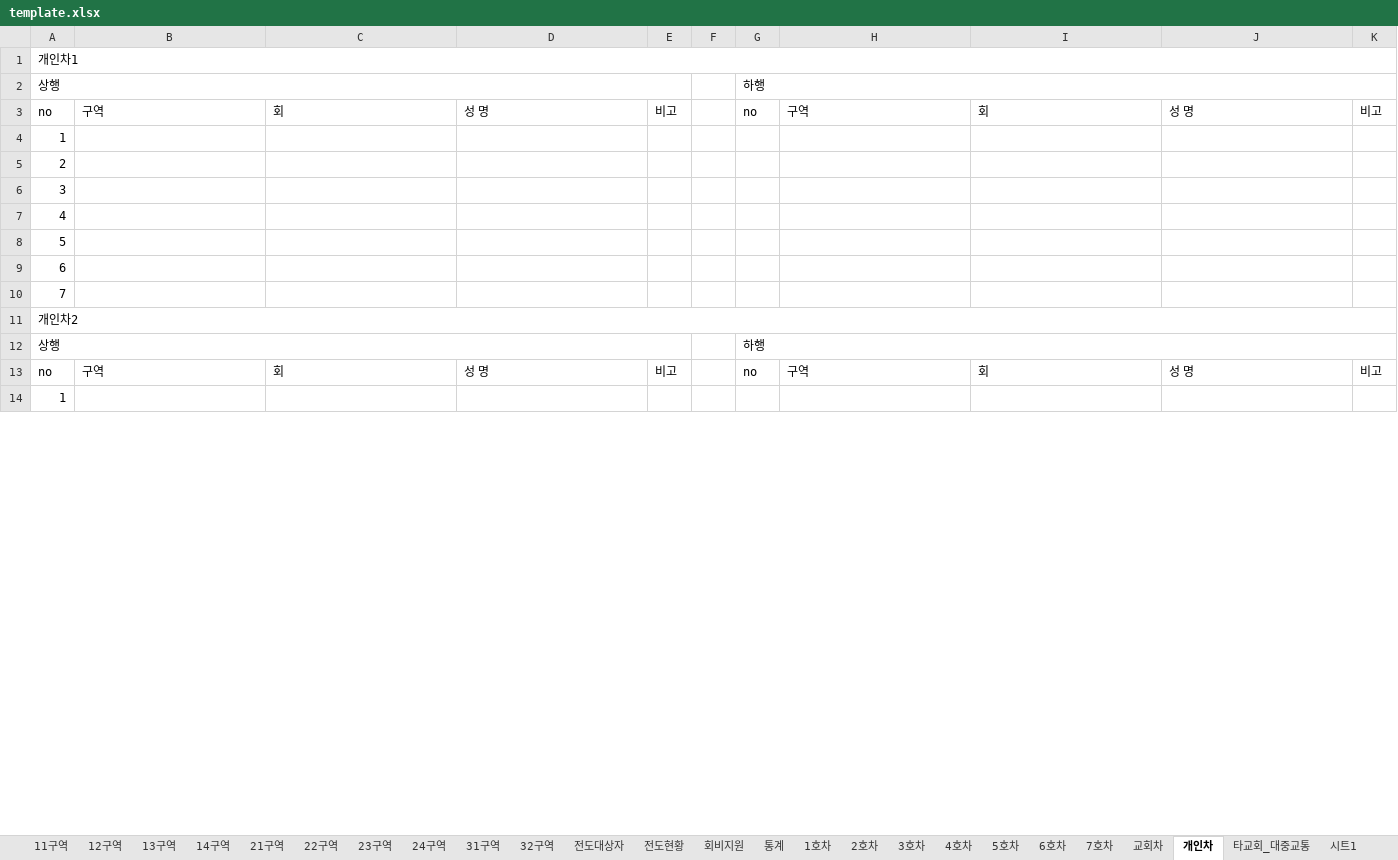
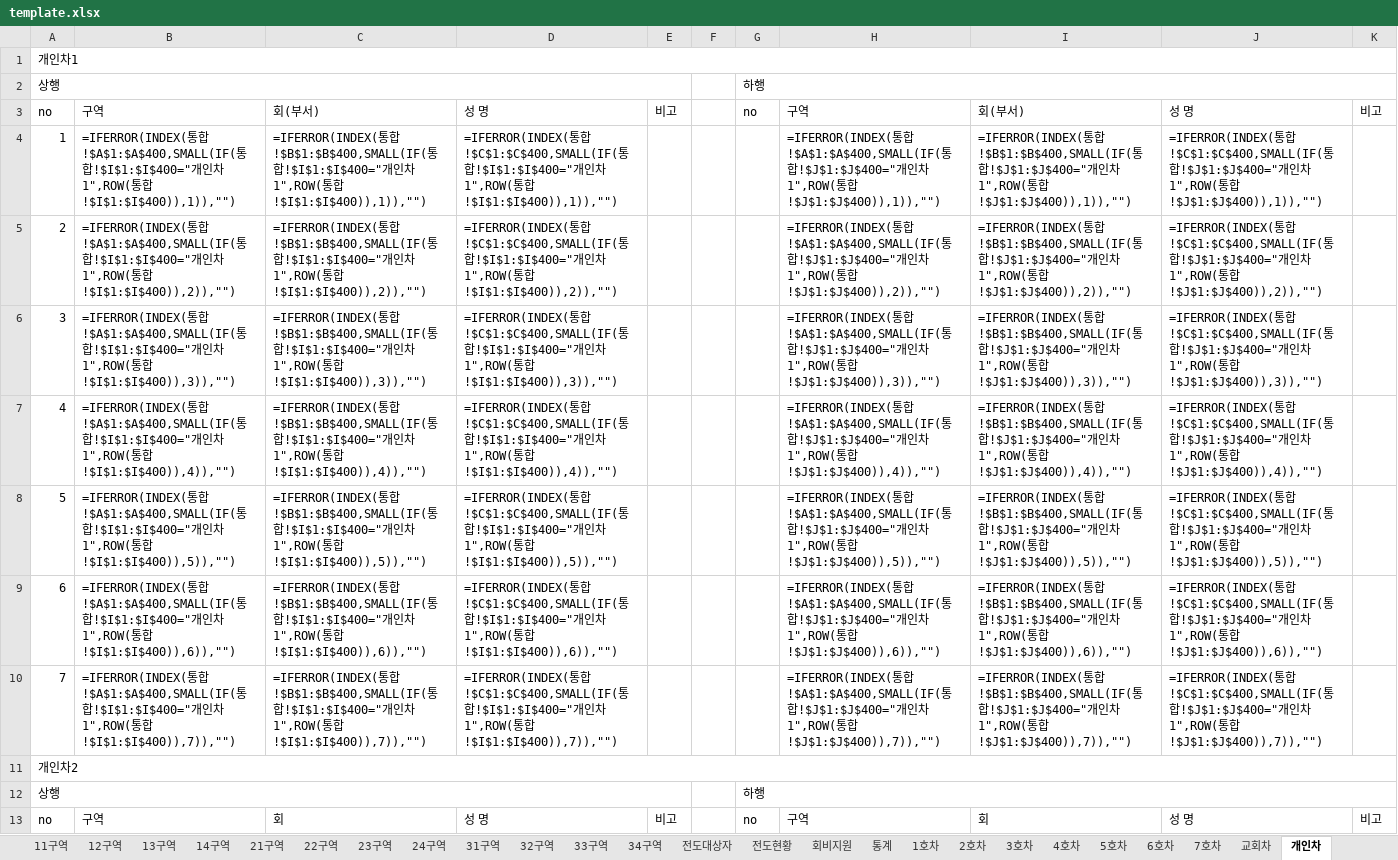
Before and after one commit to apilgrimz/retreat-app, an Excel workbook: template.xlsx, sheet 개인차, drawn as a sheet; only a part is shown; values as stored, in another font and other column widths than the file's, no cell formats; formulas without a stored value are shown as written; removed rows and columns are numbered as before the commit, all else as after; the diff covers the shown part only; the diff names each change by its address in the sheet, - before the commit and + after, or states it on an @@ line.

```diff
--- a/template.xlsx (sheet 개인차)
+++ b/template.xlsx (sheet 개인차)
+sheet tab: 33구역
+sheet tab: 34구역
-C3: 회
+C3: 회(부서)
-I3: 회
+I3: 회(부서)
-row 4: 1
-row 5: 2
-row 6: 3
-row 7: 4
-row 8: 5
-row 9: 6
-row 10: 7
+row 4: 1 | =IFERROR(INDEX(통합!$A$1:$A$400,SMALL(IF(통합!$I$1:$I$400="개인차1",ROW(통합!$I$1:$I$400)),1)),"") | =IFERROR(INDEX(통합!$B$1:$B$400,SMALL(IF(통합!$I$1:$I$400="개인차1",ROW(통합!$I$1:$I$400)),1)),"") | =IFERROR(INDEX(통합!$C$1:$C$400,SMALL(IF(통합!$I$1:$I$400="개인차1",ROW(통합!$I$1:$I$400)),1)),"") |  |  |  | =IFERROR(INDEX(통합!$A$1:$A$400,SMALL(IF(통합!$J$1:$J$400="개인차1",ROW(통합!$J$1:$J$400)),1)),"") | =IFERROR(INDEX(통합!$B$1:$B$400,SMALL(IF(통합!$J$1:$J$400="개인차1",ROW(통합!$J$1:$J$400)),1)),"") | =IFERROR(INDEX(통합!$C$1:$C$400,SMALL(IF(통합!$J$1:$J$400="개인차1",ROW(통합!$J$1:$J$400)),1)),"")
+row 5: 2 | =IFERROR(INDEX(통합!$A$1:$A$400,SMALL(IF(통합!$I$1:$I$400="개인차1",ROW(통합!$I$1:$I$400)),2)),"") | =IFERROR(INDEX(통합!$B$1:$B$400,SMALL(IF(통합!$I$1:$I$400="개인차1",ROW(통합!$I$1:$I$400)),2)),"") | =IFERROR(INDEX(통합!$C$1:$C$400,SMALL(IF(통합!$I$1:$I$400="개인차1",ROW(통합!$I$1:$I$400)),2)),"") |  |  |  | =IFERROR(INDEX(통합!$A$1:$A$400,SMALL(IF(통합!$J$1:$J$400="개인차1",ROW(통합!$J$1:$J$400)),2)),"") | =IFERROR(INDEX(통합!$B$1:$B$400,SMALL(IF(통합!$J$1:$J$400="개인차1",ROW(통합!$J$1:$J$400)),2)),"") | =IFERROR(INDEX(통합!$C$1:$C$400,SMALL(IF(통합!$J$1:$J$400="개인차1",ROW(통합!$J$1:$J$400)),2)),"")
+row 6: 3 | =IFERROR(INDEX(통합!$A$1:$A$400,SMALL(IF(통합!$I$1:$I$400="개인차1",ROW(통합!$I$1:$I$400)),3)),"") | =IFERROR(INDEX(통합!$B$1:$B$400,SMALL(IF(통합!$I$1:$I$400="개인차1",ROW(통합!$I$1:$I$400)),3)),"") | =IFERROR(INDEX(통합!$C$1:$C$400,SMALL(IF(통합!$I$1:$I$400="개인차1",ROW(통합!$I$1:$I$400)),3)),"") |  |  |  | =IFERROR(INDEX(통합!$A$1:$A$400,SMALL(IF(통합!$J$1:$J$400="개인차1",ROW(통합!$J$1:$J$400)),3)),"") | =IFERROR(INDEX(통합!$B$1:$B$400,SMALL(IF(통합!$J$1:$J$400="개인차1",ROW(통합!$J$1:$J$400)),3)),"") | =IFERROR(INDEX(통합!$C$1:$C$400,SMALL(IF(통합!$J$1:$J$400="개인차1",ROW(통합!$J$1:$J$400)),3)),"")
+row 7: 4 | =IFERROR(INDEX(통합!$A$1:$A$400,SMALL(IF(통합!$I$1:$I$400="개인차1",ROW(통합!$I$1:$I$400)),4)),"") | =IFERROR(INDEX(통합!$B$1:$B$400,SMALL(IF(통합!$I$1:$I$400="개인차1",ROW(통합!$I$1:$I$400)),4)),"") | =IFERROR(INDEX(통합!$C$1:$C$400,SMALL(IF(통합!$I$1:$I$400="개인차1",ROW(통합!$I$1:$I$400)),4)),"") |  |  |  | =IFERROR(INDEX(통합!$A$1:$A$400,SMALL(IF(통합!$J$1:$J$400="개인차1",ROW(통합!$J$1:$J$400)),4)),"") | =IFERROR(INDEX(통합!$B$1:$B$400,SMALL(IF(통합!$J$1:$J$400="개인차1",ROW(통합!$J$1:$J$400)),4)),"") | =IFERROR(INDEX(통합!$C$1:$C$400,SMALL(IF(통합!$J$1:$J$400="개인차1",ROW(통합!$J$1:$J$400)),4)),"")
+row 8: 5 | =IFERROR(INDEX(통합!$A$1:$A$400,SMALL(IF(통합!$I$1:$I$400="개인차1",ROW(통합!$I$1:$I$400)),5)),"") | =IFERROR(INDEX(통합!$B$1:$B$400,SMALL(IF(통합!$I$1:$I$400="개인차1",ROW(통합!$I$1:$I$400)),5)),"") | =IFERROR(INDEX(통합!$C$1:$C$400,SMALL(IF(통합!$I$1:$I$400="개인차1",ROW(통합!$I$1:$I$400)),5)),"") |  |  |  | =IFERROR(INDEX(통합!$A$1:$A$400,SMALL(IF(통합!$J$1:$J$400="개인차1",ROW(통합!$J$1:$J$400)),5)),"") | =IFERROR(INDEX(통합!$B$1:$B$400,SMALL(IF(통합!$J$1:$J$400="개인차1",ROW(통합!$J$1:$J$400)),5)),"") | =IFERROR(INDEX(통합!$C$1:$C$400,SMALL(IF(통합!$J$1:$J$400="개인차1",ROW(통합!$J$1:$J$400)),5)),"")
+row 9: 6 | =IFERROR(INDEX(통합!$A$1:$A$400,SMALL(IF(통합!$I$1:$I$400="개인차1",ROW(통합!$I$1:$I$400)),6)),"") | =IFERROR(INDEX(통합!$B$1:$B$400,SMALL(IF(통합!$I$1:$I$400="개인차1",ROW(통합!$I$1:$I$400)),6)),"") | =IFERROR(INDEX(통합!$C$1:$C$400,SMALL(IF(통합!$I$1:$I$400="개인차1",ROW(통합!$I$1:$I$400)),6)),"") |  |  |  | =IFERROR(INDEX(통합!$A$1:$A$400,SMALL(IF(통합!$J$1:$J$400="개인차1",ROW(통합!$J$1:$J$400)),6)),"") | =IFERROR(INDEX(통합!$B$1:$B$400,SMALL(IF(통합!$J$1:$J$400="개인차1",ROW(통합!$J$1:$J$400)),6)),"") | =IFERROR(INDEX(통합!$C$1:$C$400,SMALL(IF(통합!$J$1:$J$400="개인차1",ROW(통합!$J$1:$J$400)),6)),"")
+row 10: 7 | =IFERROR(INDEX(통합!$A$1:$A$400,SMALL(IF(통합!$I$1:$I$400="개인차1",ROW(통합!$I$1:$I$400)),7)),"") | =IFERROR(INDEX(통합!$B$1:$B$400,SMALL(IF(통합!$I$1:$I$400="개인차1",ROW(통합!$I$1:$I$400)),7)),"") | =IFERROR(INDEX(통합!$C$1:$C$400,SMALL(IF(통합!$I$1:$I$400="개인차1",ROW(통합!$I$1:$I$400)),7)),"") |  |  |  | =IFERROR(INDEX(통합!$A$1:$A$400,SMALL(IF(통합!$J$1:$J$400="개인차1",ROW(통합!$J$1:$J$400)),7)),"") | =IFERROR(INDEX(통합!$B$1:$B$400,SMALL(IF(통합!$J$1:$J$400="개인차1",ROW(통합!$J$1:$J$400)),7)),"") | =IFERROR(INDEX(통합!$C$1:$C$400,SMALL(IF(통합!$J$1:$J$400="개인차1",ROW(통합!$J$1:$J$400)),7)),"")
-row 14: 1
```
Also changed, not shown: 133 added rows and 132 removed rows elsewhere in this sheet, sheet 통합, sheet 교회차, sheet 타교회_대중교통, sheet 1호차, sheet 2호차, sheet 3호차, 18 more sheets, cell formats, 수양회_서식_template.xlsx, 2 other files.
